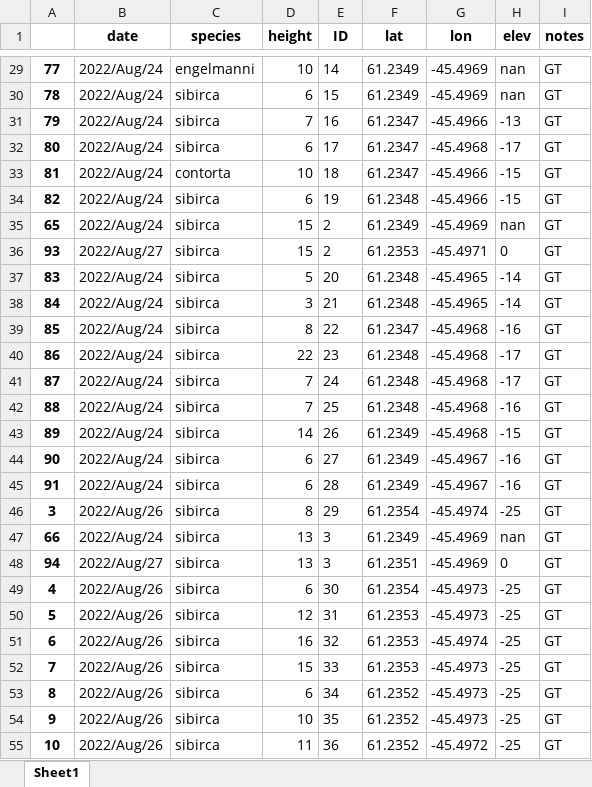
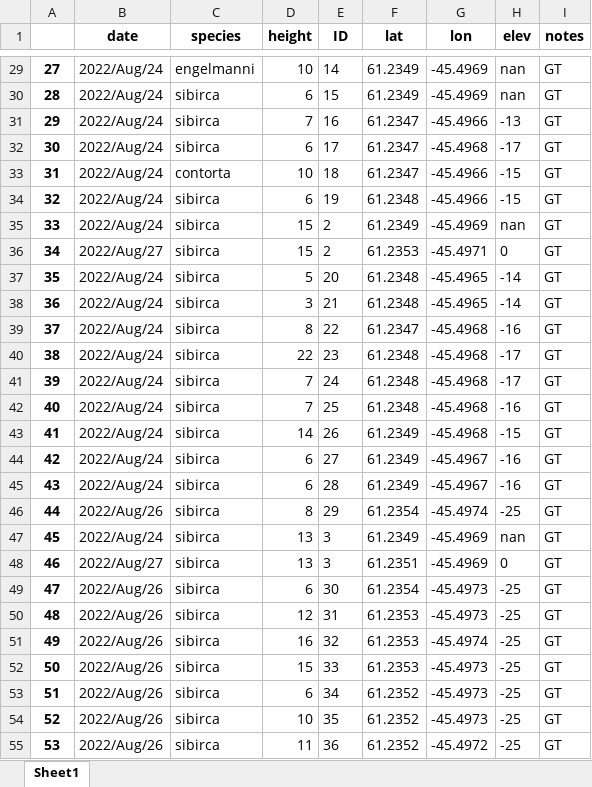
Before and after one commit to jasonebox/GreenlandTrees, an Excel workbook: geodata/2022_Qanassiasat_GreenlandTrees.xlsx, sheet Sheet1, drawn as a sheet; only a part is shown, gaps mark what is left out; values as stored, in another font and other column widths than the file's, no borders; the diff covers the shown part only; the diff names each change by its address in the sheet, - before the commit and + after, or states it on an @@ line.

```diff
--- a/geodata/2022_Qanassiasat_GreenlandTrees.xlsx (sheet Sheet1)
+++ b/geodata/2022_Qanassiasat_GreenlandTrees.xlsx (sheet Sheet1)
-A29: 77
+A29: 27
-A30: 78
+A30: 28
-A31: 79
+A31: 29
-A32: 80
+A32: 30
-A33: 81
+A33: 31
-A34: 82
+A34: 32
-A35: 65
+A35: 33
-A36: 93
+A36: 34
-A37: 83
+A37: 35
-A38: 84
+A38: 36
-A39: 85
+A39: 37
-A40: 86
+A40: 38
-A41: 87
+A41: 39
-A42: 88
+A42: 40
-A43: 89
+A43: 41
-A44: 90
+A44: 42
-A45: 91
+A45: 43
-A46: 3
+A46: 44
-A47: 66
+A47: 45
-A48: 94
+A48: 46
-A49: 4
+A49: 47
-A50: 5
+A50: 48
-A51: 6
+A51: 49
-A52: 7
+A52: 50
-A53: 8
+A53: 51
-A54: 9
+A54: 52
-A55: 10
+A55: 53
```
Also changed, not shown: 69 edited cells elsewhere in this sheet, geodata/2021_Qanassiasat_GreenlandTrees.xlsx, 2 other files.
